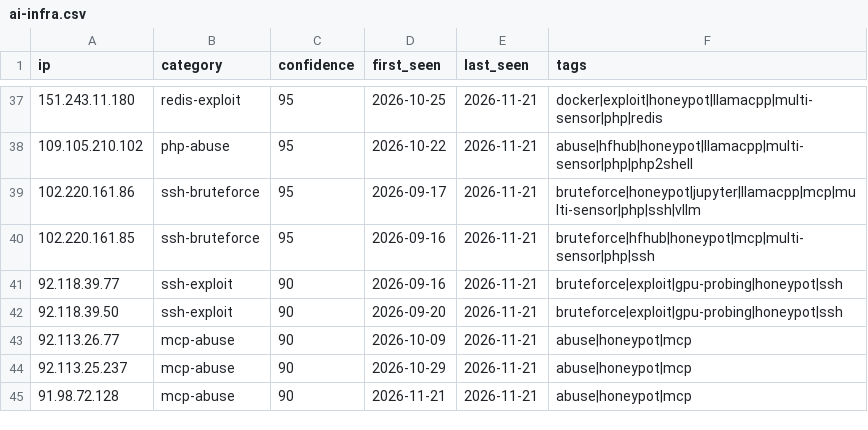
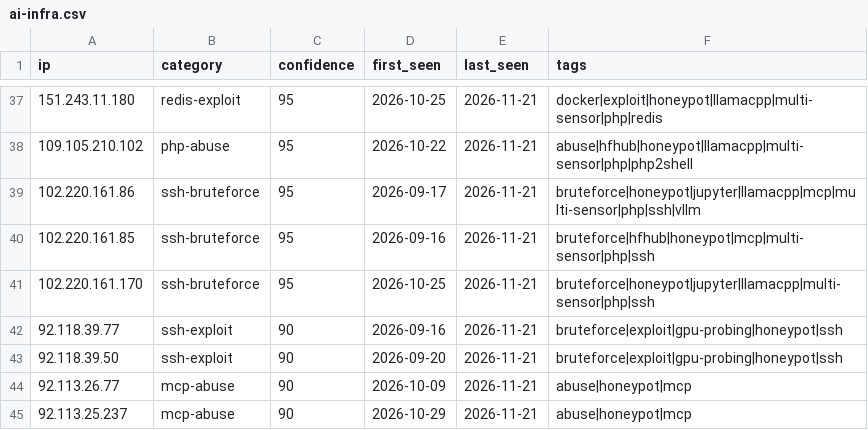
Before and after one commit to Zikmadol/trapline-ioc, a CSV file: feeds/ai-infra.csv, drawn as a sheet; only a part is shown, gaps mark what is left out; the shorter side is filled out with more unchanged rows; the diff names each change by its address in the sheet, - before the commit and + after, or states it on an @@ line.

```diff
--- a/feeds/ai-infra.csv
+++ b/feeds/ai-infra.csv
+row 41: 102.220.161.170 | ssh-bruteforce | 95 | 2026-10-25 | 2026-11-21 | bruteforce|honeypot|jupyter|llamacpp|multi-sensor|php|ssh
```
Also changed, not shown: daily/2026-11-21.csv, feeds/all-observed.csv, 12 other files.
